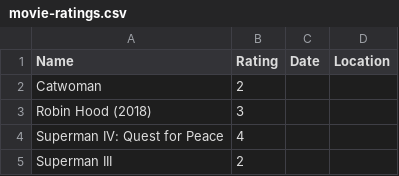
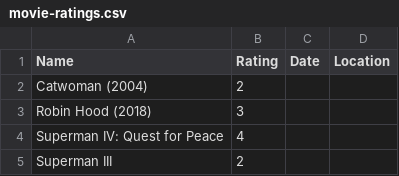
Before and after one commit to rajBar/movies, a CSV file: _data/movie-ratings.csv, drawn as a sheet; only a part is shown.

Commit message:
added movies

```diff
--- a/_data/movie-ratings.csv
+++ b/_data/movie-ratings.csv
@@ -1,3 +1,3 @@
 Name,Rating,Date,Location
-Catwoman, 2
+Catwoman (2004), 2
 Robin Hood (2018), 3
```
